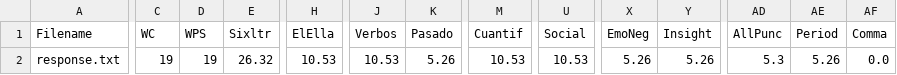
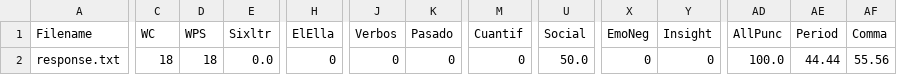
Before and after one commit to andressampercue/tutorial, a CSV file: scripts/export_dataframe.csv, drawn as a sheet; only a part is shown, gaps mark what is left out; the diff names each change by its address in the sheet, - before the commit and + after, or states it on an @@ line.

```diff
--- a/scripts/export_dataframe.csv
+++ b/scripts/export_dataframe.csv
-C2 (WC): 19
+C2 (WC): 18
-D2 (WPS): 19
+D2 (WPS): 18
-E2 (Sixltr): 26.32
+E2 (Sixltr): 0.0
-H2 (ElElla): 10.53
+H2 (ElElla): 0
-J2 (Verbos): 10.53
+J2 (Verbos): 0
-K2 (Pasado): 5.26
+K2 (Pasado): 0
-M2 (Cuantif): 10.53
+M2 (Cuantif): 0
-U2 (Social): 10.53
+U2 (Social): 50.0
-X2 (EmoNeg): 5.26
+X2 (EmoNeg): 0
-Y2 (Insight): 5.26
+Y2 (Insight): 0
-AD2 (AllPunc): 5.3
+AD2 (AllPunc): 100.0
-AE2 (Period): 5.26
+AE2 (Period): 44.44
-AF2 (Comma): 0.0
+AF2 (Comma): 55.56
```
Also changed, not shown: 19 other files.
